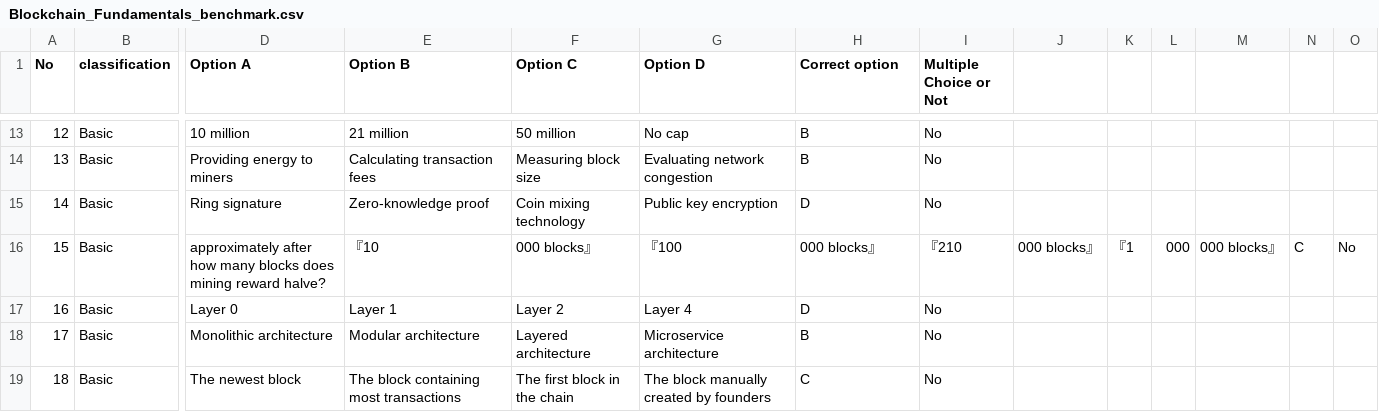
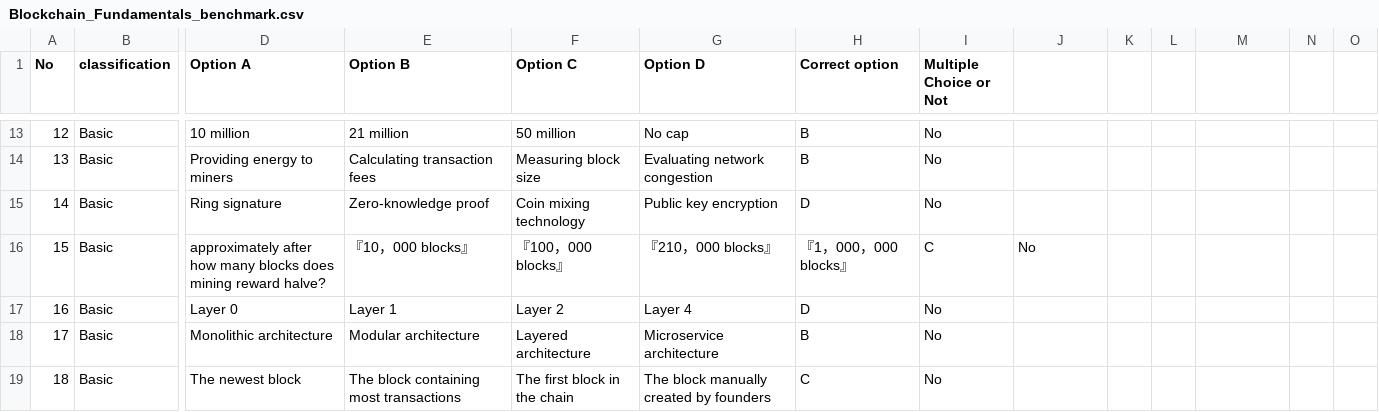
Before and after one commit to DMindAI/DMind-Benchmark, a CSV file: test_data/objective/Blockchain_Fundamentals_benchmark.csv, drawn as a sheet; only a part is shown, gaps mark what is left out; the diff names each change by its address in the sheet, - before the commit and + after, or states it on an @@ line.

Commit message:
update

```diff
--- a/test_data/objective/Blockchain_Fundamentals_benchmark.csv
+++ b/test_data/objective/Blockchain_Fundamentals_benchmark.csv
-E16 (Option B): 『10
+E16 (Option B): 『10，000 blocks』
-F16 (Option C): 000 blocks』
+F16 (Option C): 『100，000 blocks』
-G16 (Option D): 『100
+G16 (Option D): 『210，000 blocks』
-H16 (Correct option): 000 blocks』
+H16 (Correct option): 『1，000，000 blocks』
-I16 (Multiple Choice or Not): 『210
+I16 (Multiple Choice or Not): C
-J16: 000 blocks』
+J16: No
-K16: 『1
+K16: (empty)
-L16: 000
+L16: (empty)
-M16: 000 blocks』
+M16: (empty)
-N16: C
+N16: (empty)
-O16: No
+O16: (empty)
```
